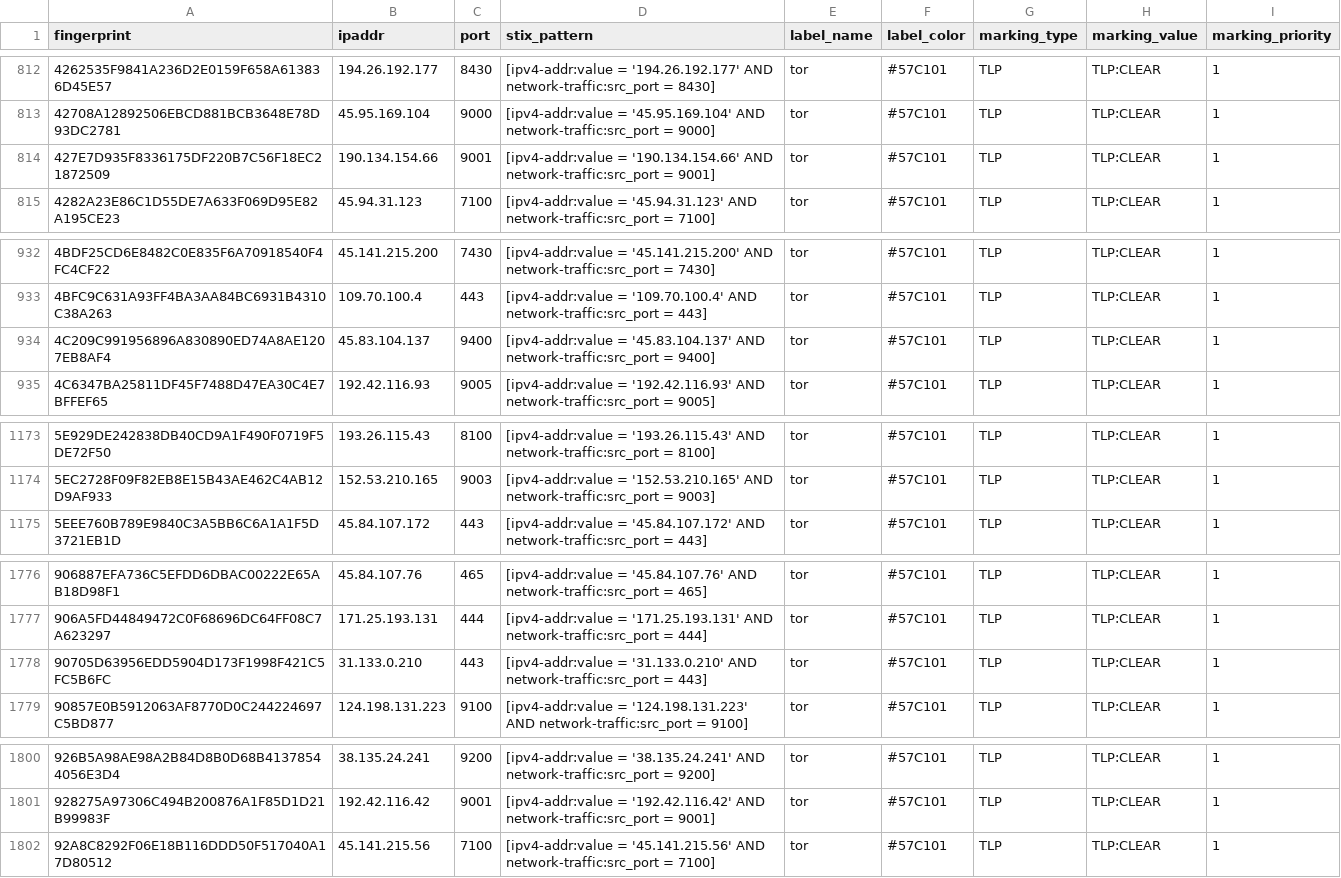
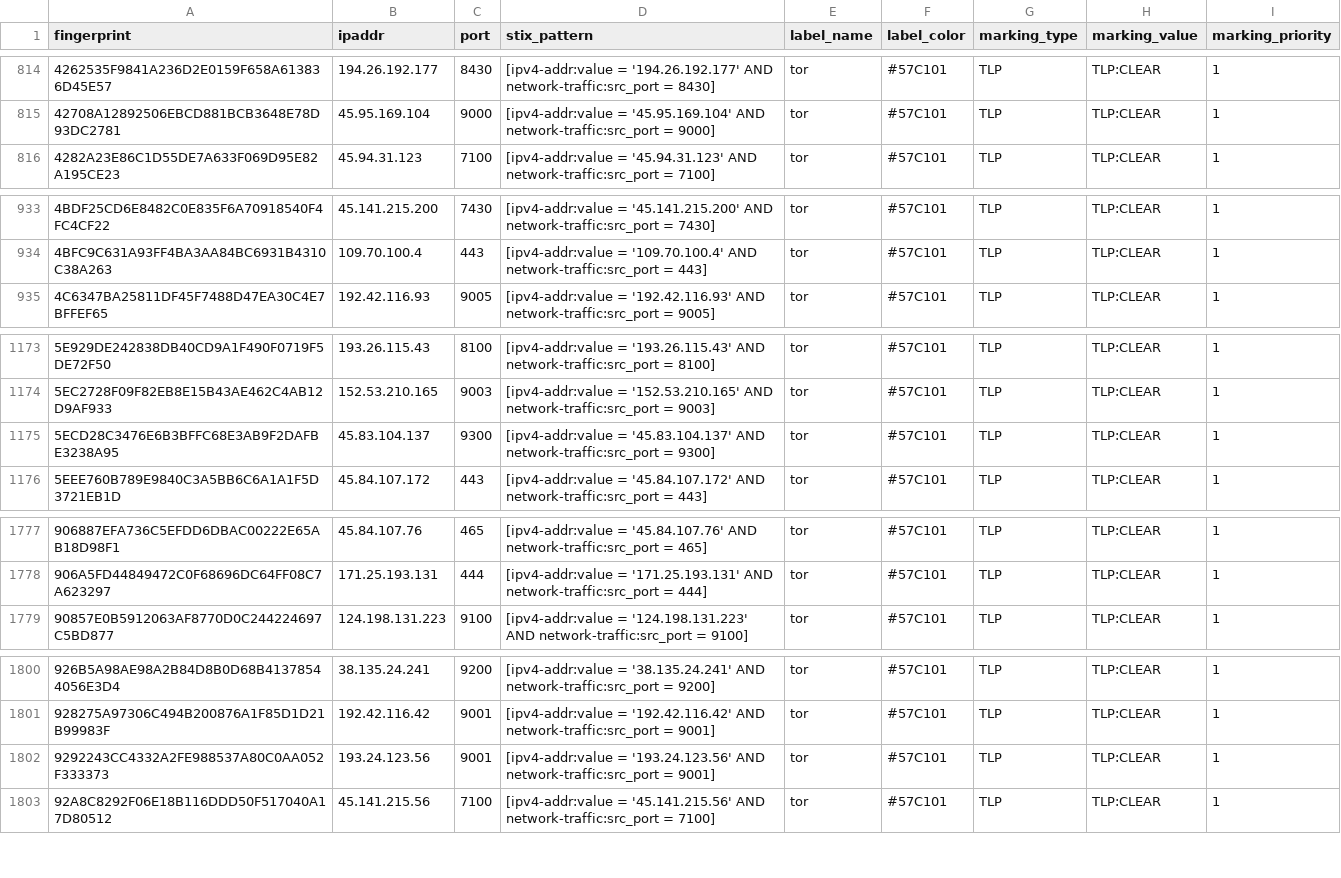
Before and after one commit to DreadFog/tor_csv_feed_opencti, a CSV file: latest.exits_v4.csv, drawn as a sheet; only a part is shown, gaps mark what is left out; removed rows and columns are numbered as before the commit, all else as after; the diff covers the shown part only; the diff names each change by its address in the sheet, - before the commit and + after, or states it on an @@ line.

```diff
--- a/latest.exits_v4.csv
+++ b/latest.exits_v4.csv
-row 814: 427E7D935F8336175DF220B7C56F18EC21872509 | 190.134.154.66 | 9001 | [ipv4-addr:value = '190.134.154.66' AND network-traffic:src_port = 9001] | tor | #57C101 | TLP | TLP:CLEAR | 1
-row 934: 4C209C991956896A830890ED74A8AE1207EB8AF4 | 45.83.104.137 | 9400 | [ipv4-addr:value = '45.83.104.137' AND network-traffic:src_port = 9400] | tor | #57C101 | TLP | TLP:CLEAR | 1
+row 1175: 5ECD28C3476E6B3BFFC68E3AB9F2DAFBE3238A95 | 45.83.104.137 | 9300 | [ipv4-addr:value = '45.83.104.137' AND network-traffic:src_port = 9300] | tor | #57C101 | TLP | TLP:CLEAR | 1
-row 1778: 90705D63956EDD5904D173F1998F421C5FC5B6FC | 31.133.0.210 | 443 | [ipv4-addr:value = '31.133.0.210' AND network-traffic:src_port = 443] | tor | #57C101 | TLP | TLP:CLEAR | 1
+row 1802: 9292243CC4332A2FE988537A80C0AA052F333373 | 193.24.123.56 | 9001 | [ipv4-addr:value = '193.24.123.56' AND network-traffic:src_port = 9001] | tor | #57C101 | TLP | TLP:CLEAR | 1
```
Also changed, not shown: 6 added rows and 6 removed rows elsewhere in this file, latest.all_v6.csv, latest.exits_v6.csv, 3 other files.
